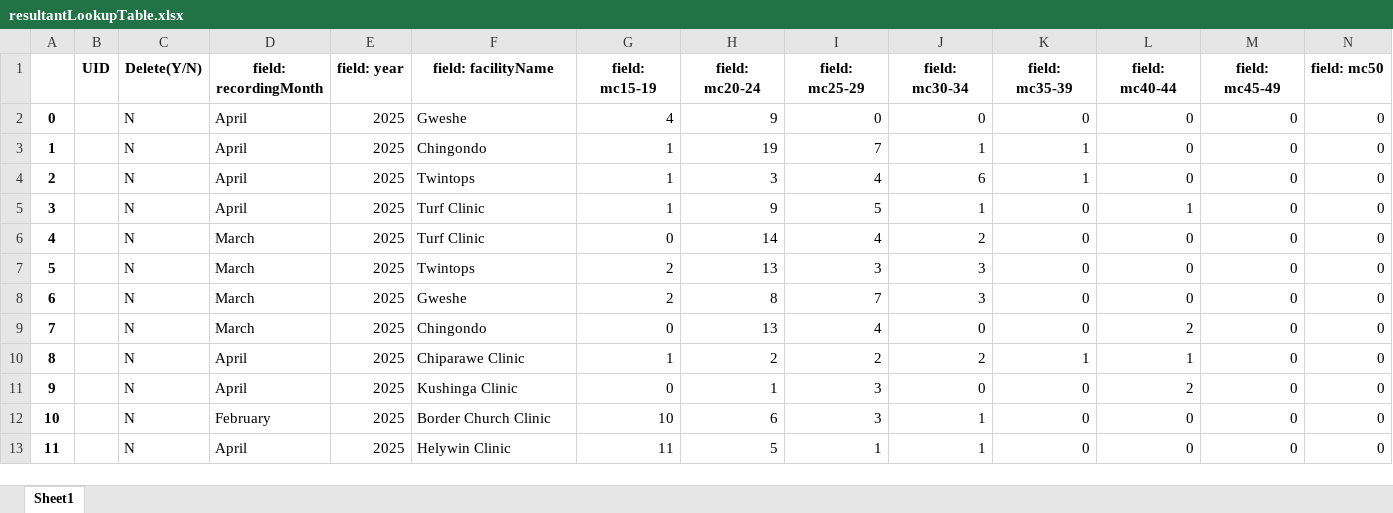
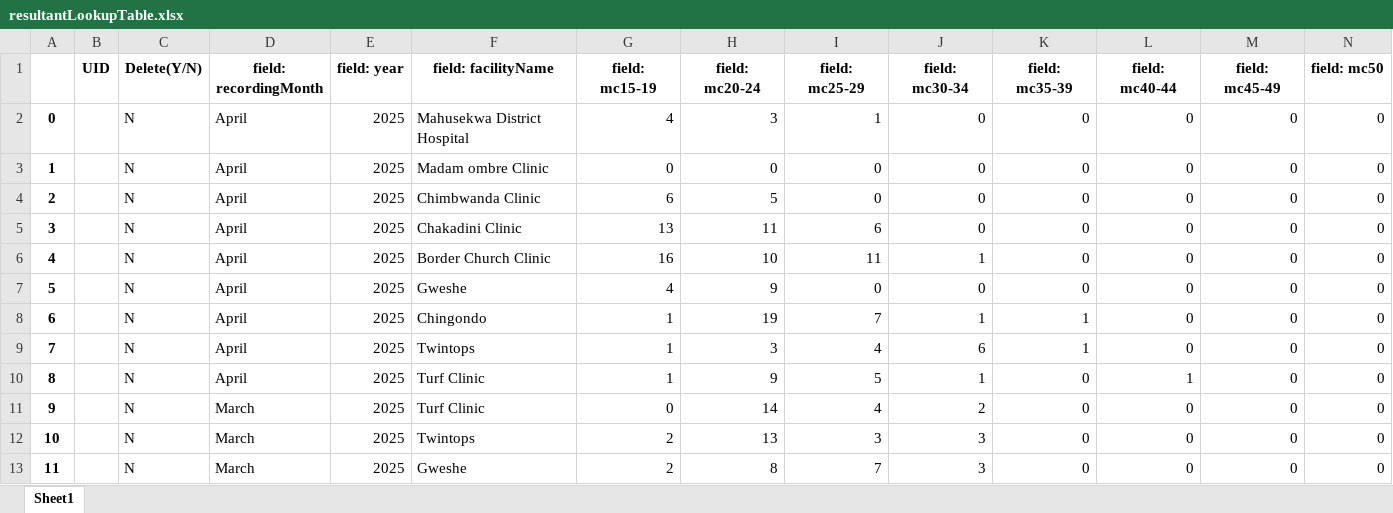
Before and after one commit to ashleymutenha/zazic-commcareManipulation, an Excel workbook: resultantLookupTable.xlsx, sheet Sheet1, drawn as a sheet; only a part is shown; the shorter side is filled out with more unchanged rows; values as stored, in another font and other column widths than the file's, no borders; addresses are those after the commit; rows hold the shown columns only; the diff names each change by its address in the sheet, - before the commit and + after, or states it on an @@ line.

```diff
--- a/resultantLookupTable.xlsx (sheet Sheet1)
+++ b/resultantLookupTable.xlsx (sheet Sheet1)
+row 2: 0 |  | N | April | 2025 | Mahusekwa District Hospital | 4 | 3 | 1 | 0 | 0 | 0 | 0 | 0
+row 3: 1 |  | N | April | 2025 | Madam ombre Clinic | 0 | 0 | 0 | 0 | 0 | 0 | 0 | 0
+row 4: 2 |  | N | April | 2025 | Chimbwanda Clinic | 6 | 5 | 0 | 0 | 0 | 0 | 0 | 0
+row 5: 3 |  | N | April | 2025 | Chakadini Clinic | 13 | 11 | 6 | 0 | 0 | 0 | 0 | 0
+row 6: 4 |  | N | April | 2025 | Border Church Clinic | 16 | 10 | 11 | 1 | 0 | 0 | 0 | 0
@@ column A renumbered from row 7 down @@
```
Also changed, not shown: ZDIPlookup.xlsx, data.xlsx, 5 other files.
